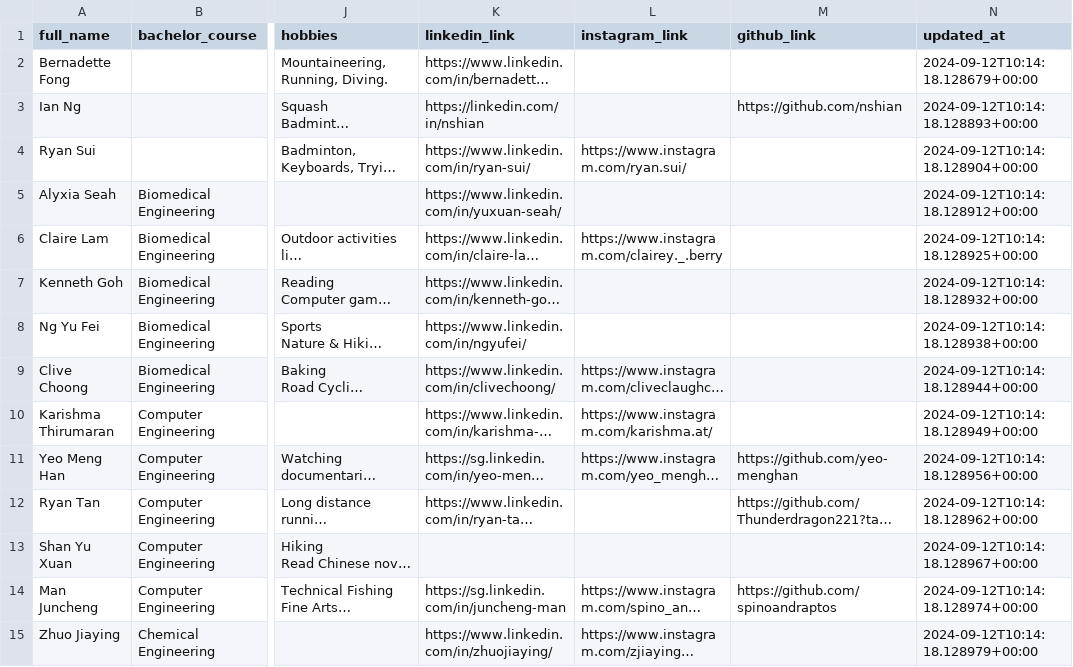
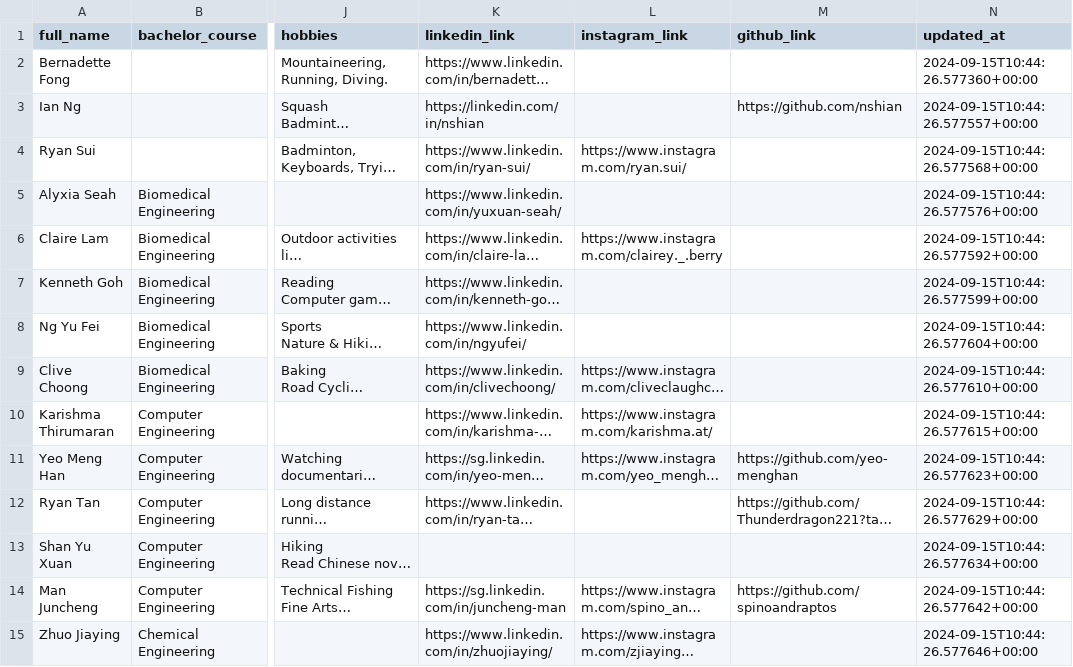
Before and after one commit to escholars-web/nusescholars-backend, a CSV file: data/database_profiles.csv, drawn as a sheet; only a part is shown, gaps mark what is left out; long unchanged cells end in …; the diff covers the shown part only; the diff names each change by its address in the sheet, - before the commit and + after, or states it on an @@ line.

```diff
--- a/data/database_profiles.csv
+++ b/data/database_profiles.csv
-N2 (updated_at): 2024-09-12T10:14:18.128679+00:00
+N2 (updated_at): 2024-09-15T10:44:26.577360+00:00
-N3 (updated_at): 2024-09-12T10:14:18.128893+00:00
+N3 (updated_at): 2024-09-15T10:44:26.577557+00:00
-N4 (updated_at): 2024-09-12T10:14:18.128904+00:00
+N4 (updated_at): 2024-09-15T10:44:26.577568+00:00
-N5 (updated_at): 2024-09-12T10:14:18.128912+00:00
+N5 (updated_at): 2024-09-15T10:44:26.577576+00:00
-N6 (updated_at): 2024-09-12T10:14:18.128925+00:00
+N6 (updated_at): 2024-09-15T10:44:26.577592+00:00
-N7 (updated_at): 2024-09-12T10:14:18.128932+00:00
+N7 (updated_at): 2024-09-15T10:44:26.577599+00:00
-N8 (updated_at): 2024-09-12T10:14:18.128938+00:00
+N8 (updated_at): 2024-09-15T10:44:26.577604+00:00
-N9 (updated_at): 2024-09-12T10:14:18.128944+00:00
+N9 (updated_at): 2024-09-15T10:44:26.577610+00:00
-N10 (updated_at): 2024-09-12T10:14:18.128949+00:00
+N10 (updated_at): 2024-09-15T10:44:26.577615+00:00
-N11 (updated_at): 2024-09-12T10:14:18.128956+00:00
+N11 (updated_at): 2024-09-15T10:44:26.577623+00:00
-N12 (updated_at): 2024-09-12T10:14:18.128962+00:00
+N12 (updated_at): 2024-09-15T10:44:26.577629+00:00
-N13 (updated_at): 2024-09-12T10:14:18.128967+00:00
+N13 (updated_at): 2024-09-15T10:44:26.577634+00:00
-N14 (updated_at): 2024-09-12T10:14:18.128974+00:00
+N14 (updated_at): 2024-09-15T10:44:26.577642+00:00
-N15 (updated_at): 2024-09-12T10:14:18.128979+00:00
+N15 (updated_at): 2024-09-15T10:44:26.577646+00:00
```
Also changed, not shown: 60 edited cells elsewhere in this file, 2 other files.
